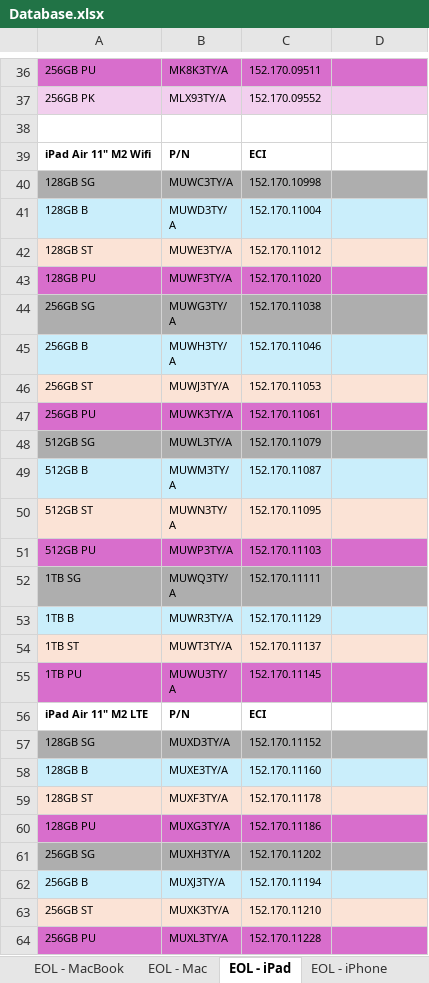
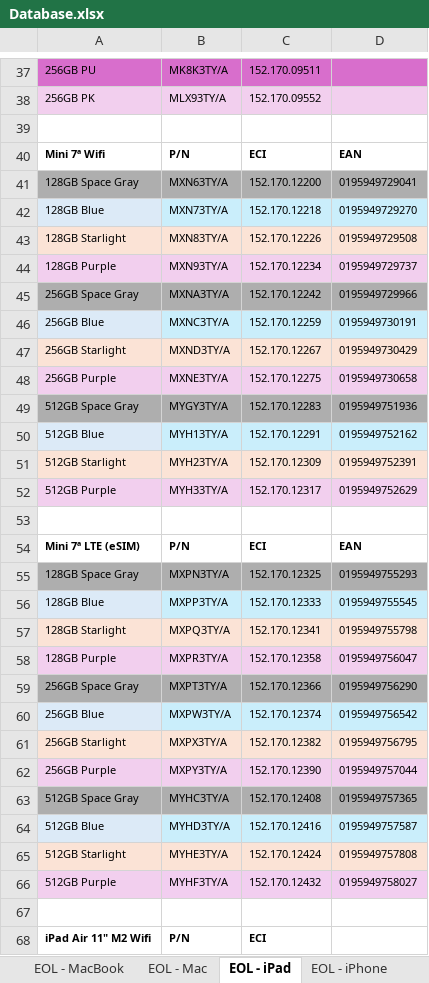
Before and after one commit to ASECIAlicante/referencias, an Excel workbook: Database.xlsx, sheet EOL - iPad, drawn as a sheet; only a part is shown, gaps mark what is left out; the shorter side is filled out with more unchanged rows; values as stored, in another font and other column widths than the file's, no borders; the diff covers the shown part only; the diff names each change by its address in the sheet, - before the commit and + after, or states it on an @@ line.

```diff
--- a/Database.xlsx (sheet EOL - iPad)
+++ b/Database.xlsx (sheet EOL - iPad)
+row 39: (empty)
+row 40: Mini 7ª Wifi | P/N | ECI | EAN
+row 41: 128GB Space Gray | MXN63TY/A | 152.170.12200 | 0195949729041
+row 42: 128GB Blue | MXN73TY/A | 152.170.12218 | 0195949729270
+row 43: 128GB Starlight | MXN83TY/A | 152.170.12226 | 0195949729508
+row 44: 128GB Purple | MXN93TY/A | 152.170.12234 | 0195949729737
+row 45: 256GB Space Gray | MXNA3TY/A | 152.170.12242 | 0195949729966
+row 46: 256GB Blue | MXNC3TY/A | 152.170.12259 | 0195949730191
+row 47: 256GB Starlight | MXND3TY/A | 152.170.12267 | 0195949730429
+row 48: 256GB Purple | MXNE3TY/A | 152.170.12275 | 0195949730658
+row 49: 512GB Space Gray | MYGY3TY/A | 152.170.12283 | 0195949751936
+row 50: 512GB Blue | MYH13TY/A | 152.170.12291 | 0195949752162
+row 51: 512GB Starlight | MYH23TY/A | 152.170.12309 | 0195949752391
+row 52: 512GB Purple | MYH33TY/A | 152.170.12317 | 0195949752629
+row 53: (empty)
+row 54: Mini 7ª LTE (eSIM) | P/N | ECI | EAN
+row 55: 128GB Space Gray | MXPN3TY/A | 152.170.12325 | 0195949755293
+row 56: 128GB Blue | MXPP3TY/A | 152.170.12333 | 0195949755545
+row 57: 128GB Starlight | MXPQ3TY/A | 152.170.12341 | 0195949755798
+row 58: 128GB Purple | MXPR3TY/A | 152.170.12358 | 0195949756047
+row 59: 256GB Space Gray | MXPT3TY/A | 152.170.12366 | 0195949756290
+row 60: 256GB Blue | MXPW3TY/A | 152.170.12374 | 0195949756542
+row 61: 256GB Starlight | MXPX3TY/A | 152.170.12382 | 0195949756795
+row 62: 256GB Purple | MXPY3TY/A | 152.170.12390 | 0195949757044
+row 63: 512GB Space Gray | MYHC3TY/A | 152.170.12408 | 0195949757365
+row 64: 512GB Blue | MYHD3TY/A | 152.170.12416 | 0195949757587
+row 65: 512GB Starlight | MYHE3TY/A | 152.170.12424 | 0195949757808
+row 66: 512GB Purple | MYHF3TY/A | 152.170.12432 | 0195949758027
```
Also changed, not shown: 9 added rows elsewhere in this sheet, sheet Mac - Mac, sheet EOL - Mac, sheet Mac - MacBook, sheet EOL - MacBook, other sheet tabs, 5 other files.
